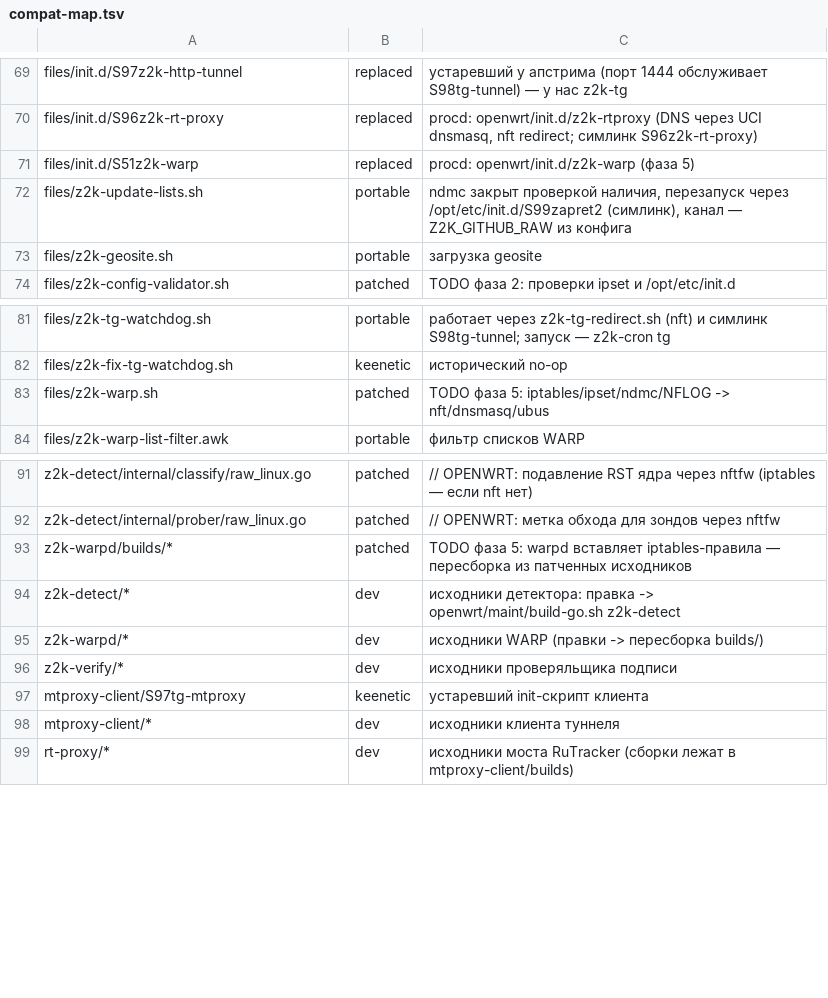
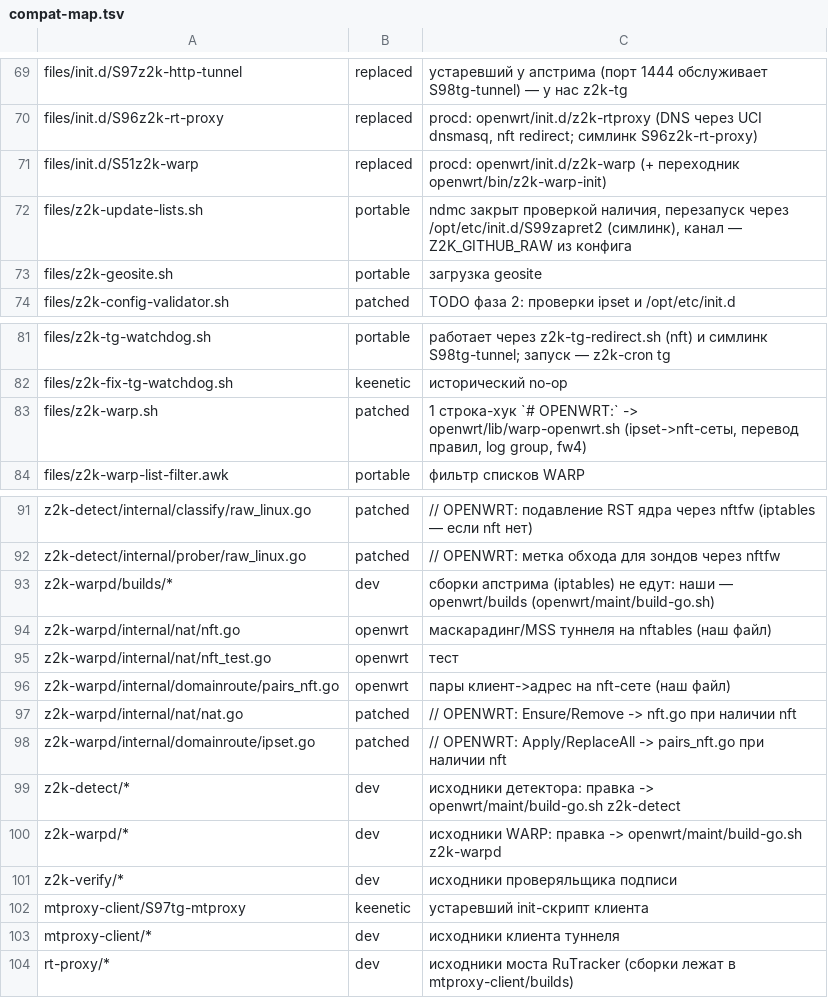
Before and after one commit to AlMinoOj/z2k-openwrt, a TSV file: openwrt/compat-map.tsv, drawn as a sheet; only a part is shown, gaps mark what is left out.

```diff
--- a/openwrt/compat-map.tsv
+++ b/openwrt/compat-map.tsv
@@ -70,3 +70,3 @@ files/init.d/S97z2k-http-tunnel	replaced	устаревший у апстрим
 files/init.d/S96z2k-rt-proxy	replaced	procd: openwrt/init.d/z2k-rtproxy (DNS через UCI dnsmasq, nft redirect; симлинк S96z2k-rt-proxy)
-files/init.d/S51z2k-warp	replaced	procd: openwrt/init.d/z2k-warp (фаза 5)
+files/init.d/S51z2k-warp	replaced	procd: openwrt/init.d/z2k-warp (+ переходник openwrt/bin/z2k-warp-init)
 files/z2k-update-lists.sh	portable	ndmc закрыт проверкой наличия, перезапуск через /opt/etc/init.d/S99zapret2 (симлинк), канал — Z2K_GITHUB_RAW из конфига
@@ -82,3 +82,3 @@ files/z2k-tg-watchdog.sh	portable	работает через z2k-tg-redirect.sh
 files/z2k-fix-tg-watchdog.sh	keenetic	исторический no-op
-files/z2k-warp.sh	patched	TODO фаза 5: iptables/ipset/ndmc/NFLOG -> nft/dnsmasq/ubus
+files/z2k-warp.sh	patched	1 строка-хук `# OPENWRT:` -> openwrt/lib/warp-openwrt.sh (ipset->nft-сеты, перевод правил, log group, fw4)
 files/z2k-warp-list-filter.awk	portable	фильтр списков WARP
@@ -92,5 +92,10 @@ z2k-detect/internal/classify/raw_linux.go	patched	// OPENWRT: подавлени
 z2k-detect/internal/prober/raw_linux.go	patched	// OPENWRT: метка обхода для зондов через nftfw
-z2k-warpd/builds/*	patched	TODO фаза 5: warpd вставляет iptables-правила — пересборка из патченных исходников
+z2k-warpd/builds/*	dev	сборки апстрима (iptables) не едут: наши — openwrt/builds (openwrt/maint/build-go.sh)
+z2k-warpd/internal/nat/nft.go	openwrt	маскарадинг/MSS туннеля на nftables (наш файл)
+z2k-warpd/internal/nat/nft_test.go	openwrt	тест
+z2k-warpd/internal/domainroute/pairs_nft.go	openwrt	пары клиент->адрес на nft-сете (наш файл)
+z2k-warpd/internal/nat/nat.go	patched	// OPENWRT: Ensure/Remove -> nft.go при наличии nft
+z2k-warpd/internal/domainroute/ipset.go	patched	// OPENWRT: Apply/ReplaceAll -> pairs_nft.go при наличии nft
 z2k-detect/*	dev	исходники детектора: правка -> openwrt/maint/build-go.sh z2k-detect
-z2k-warpd/*	dev	исходники WARP (правки -> пересборка builds/)
+z2k-warpd/*	dev	исходники WARP: правка -> openwrt/maint/build-go.sh z2k-warpd
 z2k-verify/*	dev	исходники проверяльщика подписи
```
Also changed, not shown: 30 other files.
